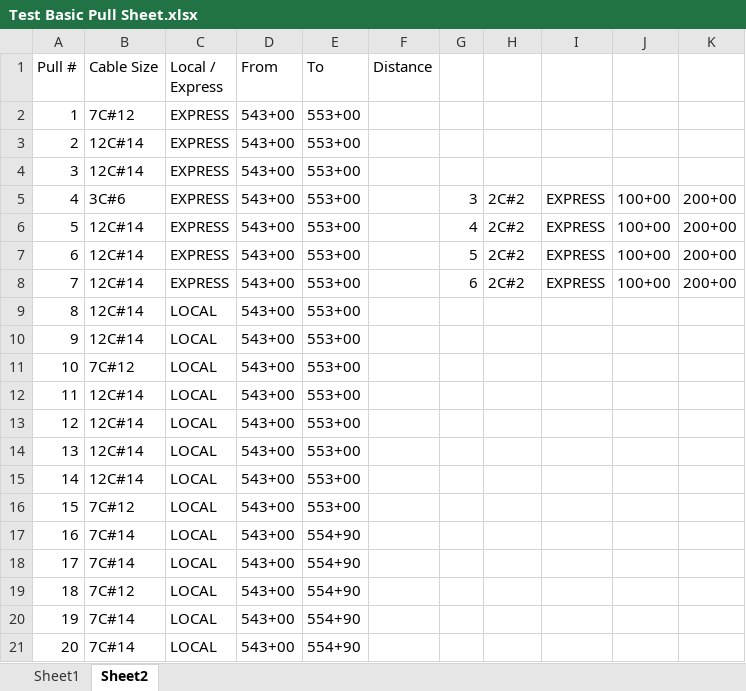
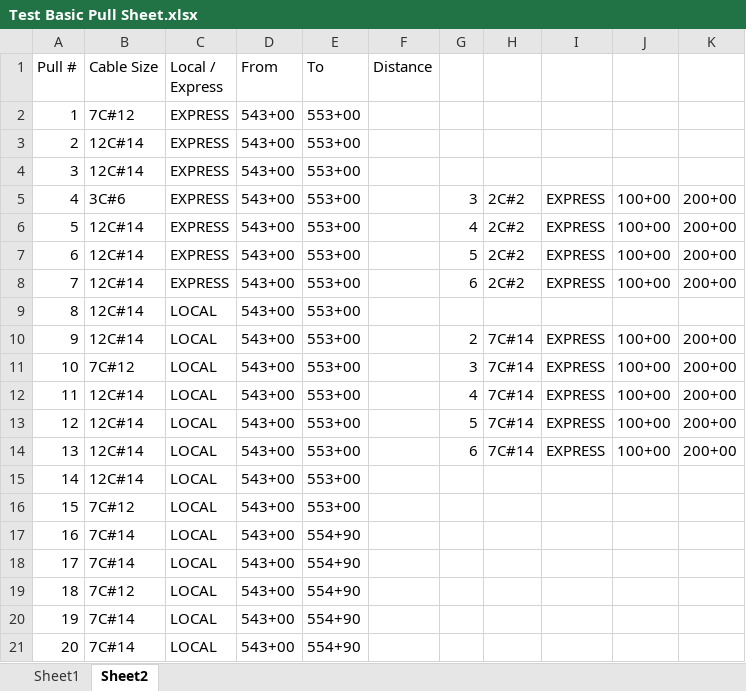
Before and after one commit to TCE-Innovation/Cable-Run-Optimizer, an Excel workbook: Test Basic Pull Sheet.xlsx, sheet Sheet2, drawn as a sheet; only a part is shown; values as stored, in another font and other column widths than the file's, no borders; the diff names each change by its address in the sheet, - before the commit and + after, or states it on an @@ line.

```diff
--- a/Test Basic Pull Sheet.xlsx (sheet Sheet2)
+++ b/Test Basic Pull Sheet.xlsx (sheet Sheet2)
-G10: (empty)
+G10: 2
-H10:H14: (empty)
+H10:H14: 7C#14
-I10:I14: (empty)
+I10:I14: EXPRESS
-J10:J14: (empty)
+J10:J14: 100+00
-K10:K14: (empty)
+K10:K14: 200+00
-G11: (empty)
+G11: 3
-G12: (empty)
+G12: 4
-G13: (empty)
+G13: 5
-G14: (empty)
+G14: 6
```
Also changed, not shown: sheet Sheet1, Output File.xlsx, 4 other files.
